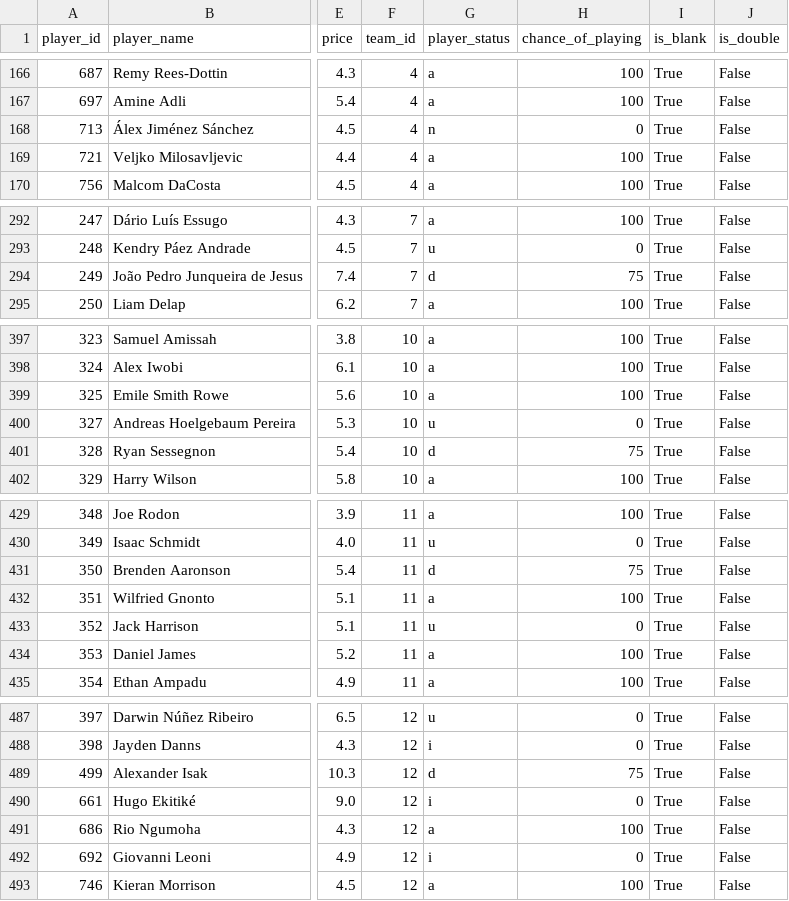
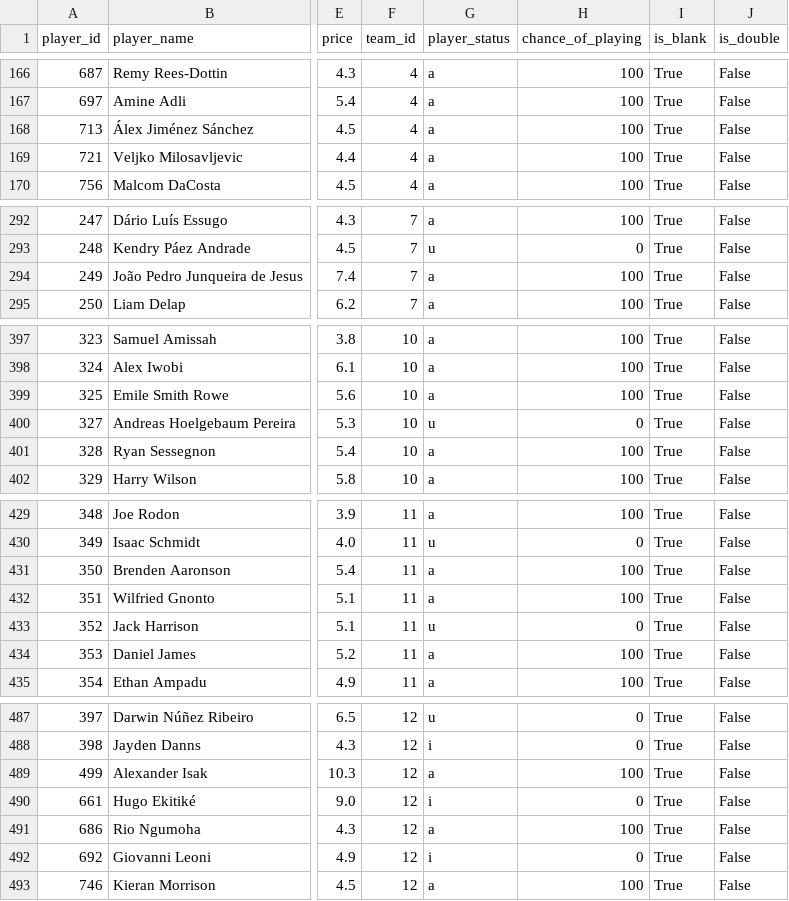
Before and after one commit to advkulkarni7/fpl_predictor, a CSV file: data/fpl_predictions.csv, drawn as a sheet; only a part is shown, gaps mark what is left out; the diff covers the shown part only; the diff names each change by its address in the sheet, - before the commit and + after, or states it on an @@ line.

```diff
--- a/data/fpl_predictions.csv
+++ b/data/fpl_predictions.csv
-G168 (player_status): n
+G168 (player_status): a
-H168 (chance_of_playing): 0
+H168 (chance_of_playing): 100
-G294 (player_status): d
+G294 (player_status): a
-H294 (chance_of_playing): 75
+H294 (chance_of_playing): 100
-G401 (player_status): d
+G401 (player_status): a
-H401 (chance_of_playing): 75
+H401 (chance_of_playing): 100
-G431 (player_status): d
+G431 (player_status): a
-H431 (chance_of_playing): 75
+H431 (chance_of_playing): 100
-G489 (player_status): d
+G489 (player_status): a
-H489 (chance_of_playing): 75
+H489 (chance_of_playing): 100
```
Also changed, not shown: 22 edited cells elsewhere in this file, data/model_metrics.csv, data/player_fixture_scores.csv, 2 other files.
